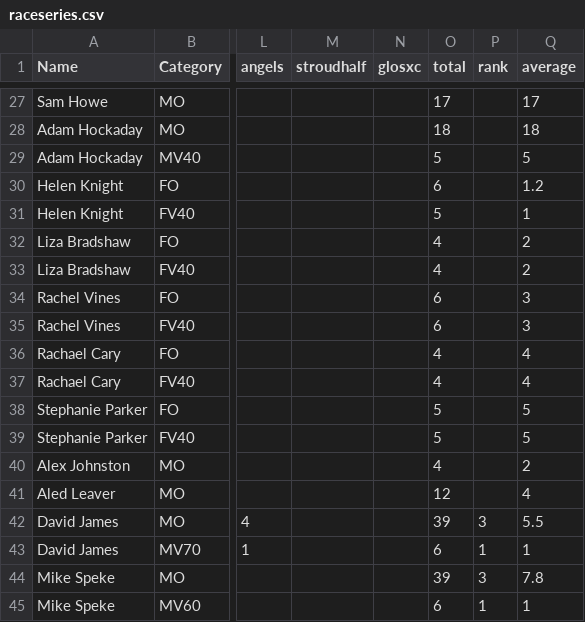
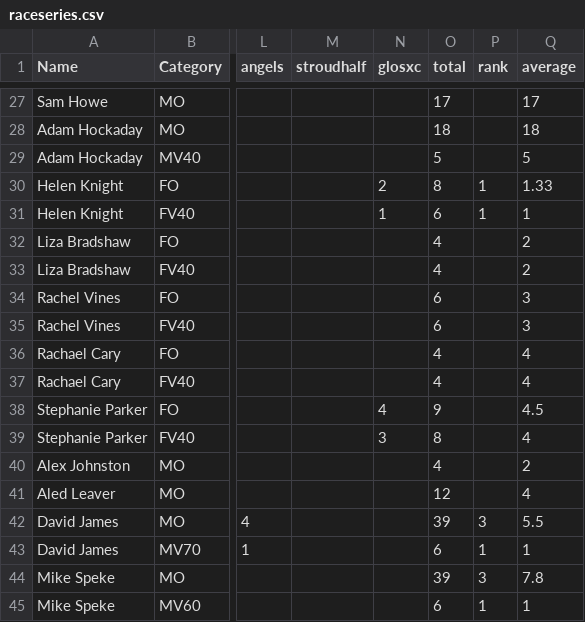
Before and after one commit to CLCStriders/striders, a CSV file: _data/raceseries.csv, drawn as a sheet; only a part is shown, gaps mark what is left out; the diff covers the shown part only; the diff names each change by its address in the sheet, - before the commit and + after, or states it on an @@ line.

```diff
--- a/_data/raceseries.csv
+++ b/_data/raceseries.csv
-N30 (glosxc): (empty)
+N30 (glosxc): 2
-O30 (total): 6
+O30 (total): 8
-P30:P31 (rank): (empty)
+P30:P31 (rank): 1
-Q30 (average): 1.2
+Q30 (average): 1.33
-N31 (glosxc): (empty)
+N31 (glosxc): 1
-O31 (total): 5
+O31 (total): 6
-N38 (glosxc): (empty)
+N38 (glosxc): 4
-O38 (total): 5
+O38 (total): 9
-Q38 (average): 5
+Q38 (average): 4.5
-N39 (glosxc): (empty)
+N39 (glosxc): 3
-O39 (total): 5
+O39 (total): 8
-Q39 (average): 5
+Q39 (average): 4
```
Also changed, not shown: 2 added rows and 25 edited cells elsewhere in this file.
